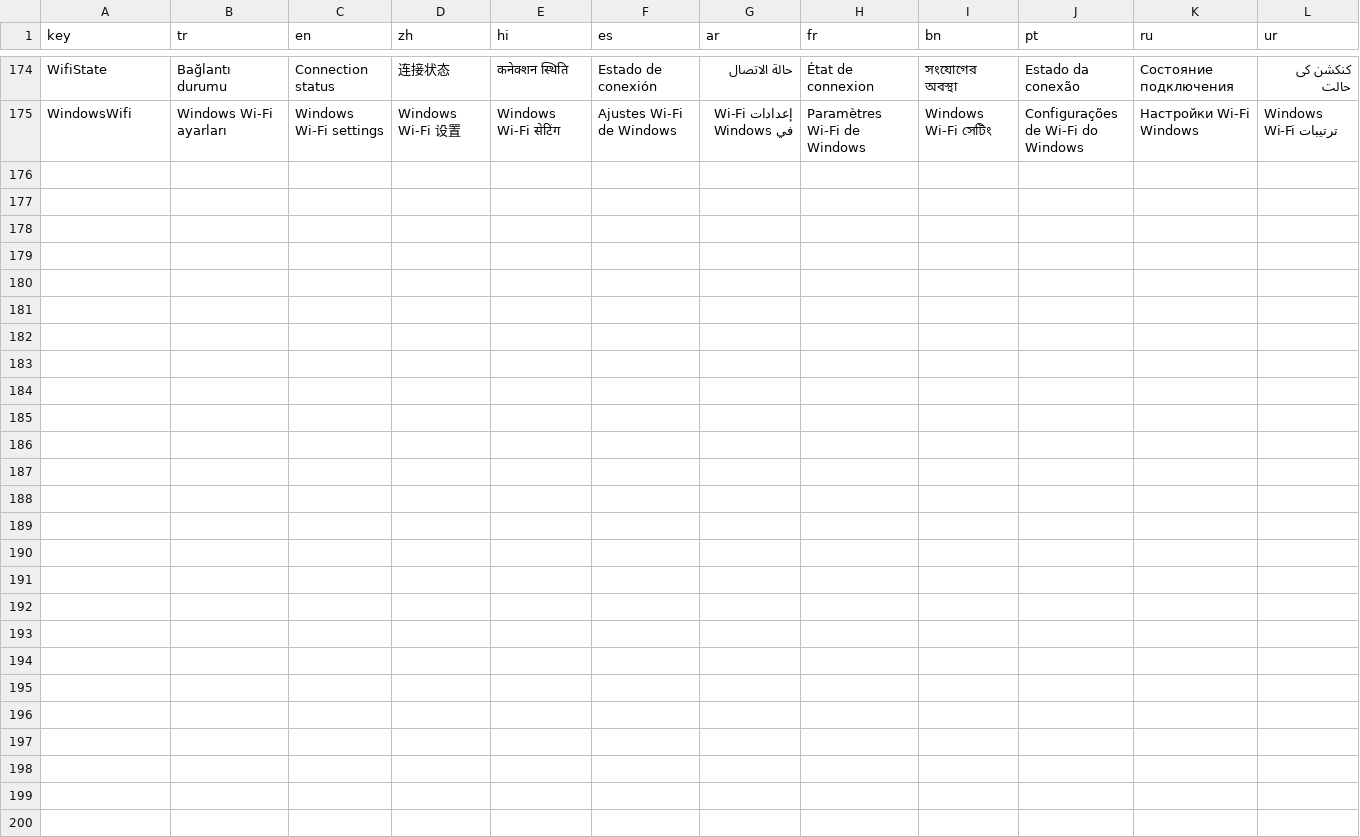
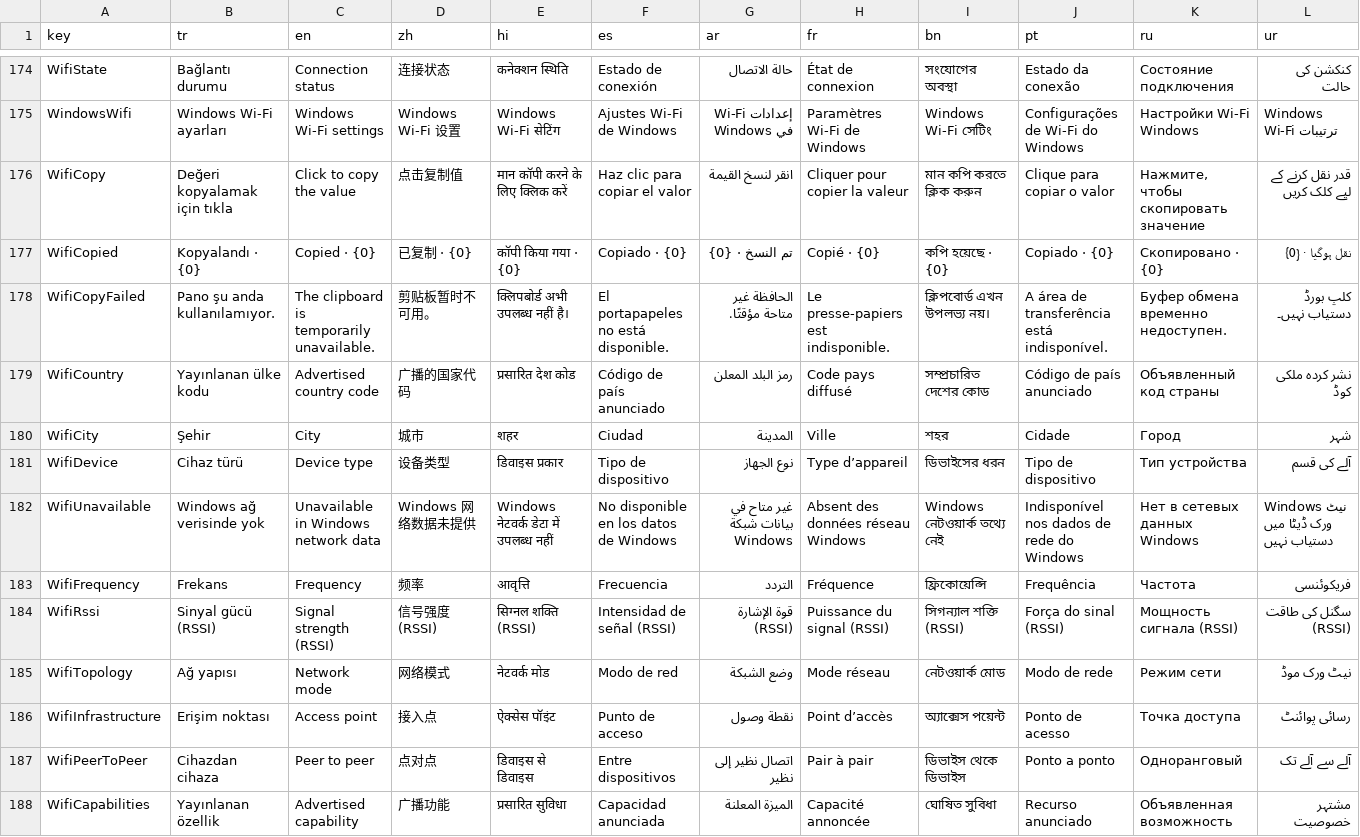
Before and after one commit to ugrqn/Blessed-Line-Net, a TSV file: src/BlessedLine.Desktop/Languages.tsv, drawn as a sheet; only a part is shown, gaps mark what is left out.

Commit message:
Revise Windows startup, Wi-Fi details, Aero buttons and first-run quota

```diff
--- a/src/BlessedLine.Desktop/Languages.tsv
+++ b/src/BlessedLine.Desktop/Languages.tsv
@@ -175 +175,14 @@ WifiState	Bağlantı durumu	Connection status	连接状态	कनेक्शन
 WindowsWifi	Windows Wi-Fi ayarları	Windows Wi-Fi settings	Windows Wi-Fi 设置	Windows Wi-Fi सेटिंग	Ajustes Wi-Fi de Windows	إعدادات Wi-Fi في Windows	Paramètres Wi-Fi de Windows	Windows Wi-Fi সেটিং	Configurações de Wi-Fi do Windows	Настройки Wi-Fi Windows	Windows Wi-Fi ترتیبات
+WifiCopy	Değeri kopyalamak için tıkla	Click to copy the value	点击复制值	मान कॉपी करने के लिए क्लिक करें	Haz clic para copiar el valor	انقر لنسخ القيمة	Cliquer pour copier la valeur	মান কপি করতে ক্লিক করুন	Clique para copiar o valor	Нажмите, чтобы скопировать значение	قدر نقل کرنے کے لیے کلک کریں
+WifiCopied	Kopyalandı · {0}	Copied · {0}	已复制 · {0}	कॉपी किया गया · {0}	Copiado · {0}	تم النسخ · {0}	Copié · {0}	কপি হয়েছে · {0}	Copiado · {0}	Скопировано · {0}	نقل ہوگیا · {0}
+WifiCopyFailed	Pano şu anda kullanılamıyor.	The clipboard is temporarily unavailable.	剪贴板暂时不可用。	क्लिपबोर्ड अभी उपलब्ध नहीं है।	El portapapeles no está disponible.	الحافظة غير متاحة مؤقتًا.	Le presse-papiers est indisponible.	ক্লিপবোর্ড এখন উপলভ্য নয়।	A área de transferência está indisponível.	Буфер обмена временно недоступен.	کلپ بورڈ دستیاب نہیں۔
+WifiCountry	Yayınlanan ülke kodu	Advertised country code	广播的国家代码	प्रसारित देश कोड	Código de país anunciado	رمز البلد المعلن	Code pays diffusé	সম্প্রচারিত দেশের কোড	Código de país anunciado	Объявленный код страны	نشر کردہ ملکی کوڈ
+WifiCity	Şehir	City	城市	शहर	Ciudad	المدينة	Ville	শহর	Cidade	Город	شہر
+WifiDevice	Cihaz türü	Device type	设备类型	डिवाइस प्रकार	Tipo de dispositivo	نوع الجهاز	Type d’appareil	ডিভাইসের ধরন	Tipo de dispositivo	Тип устройства	آلے کی قسم
+WifiUnavailable	Windows ağ verisinde yok	Unavailable in Windows network data	Windows 网络数据未提供	Windows नेटवर्क डेटा में उपलब्ध नहीं	No disponible en los datos de Windows	غير متاح في بيانات شبكة Windows	Absent des données réseau Windows	Windows নেটওয়ার্ক তথ্যে নেই	Indisponível nos dados de rede do Windows	Нет в сетевых данных Windows	Windows نیٹ ورک ڈیٹا میں دستیاب نہیں
+WifiFrequency	Frekans	Frequency	频率	आवृत्ति	Frecuencia	التردد	Fréquence	ফ্রিকোয়েন্সি	Frequência	Частота	فریکوئنسی
+WifiRssi	Sinyal gücü (RSSI)	Signal strength (RSSI)	信号强度 (RSSI)	सिग्नल शक्ति (RSSI)	Intensidad de señal (RSSI)	قوة الإشارة (RSSI)	Puissance du signal (RSSI)	সিগন্যাল শক্তি (RSSI)	Força do sinal (RSSI)	Мощность сигнала (RSSI)	سگنل کی طاقت (RSSI)
+WifiTopology	Ağ yapısı	Network mode	网络模式	नेटवर्क मोड	Modo de red	وضع الشبكة	Mode réseau	নেটওয়ার্ক মোড	Modo de rede	Режим сети	نیٹ ورک موڈ
+WifiInfrastructure	Erişim noktası	Access point	接入点	ऐक्सेस पॉइंट	Punto de acceso	نقطة وصول	Point d’accès	অ্যাক্সেস পয়েন্ট	Ponto de acesso	Точка доступа	رسائی پوائنٹ
+WifiPeerToPeer	Cihazdan cihaza	Peer to peer	点对点	डिवाइस से डिवाइस	Entre dispositivos	اتصال نظير إلى نظير	Pair à pair	ডিভাইস থেকে ডিভাইস	Ponto a ponto	Одноранговый	آلے سے آلے تک
+WifiCapabilities	Yayınlanan özellik	Advertised capability	广播功能	प्रसारित सुविधा	Capacidad anunciada	الميزة المعلنة	Capacité annoncée	ঘোষিত সুবিধা	Recurso anunciado	Объявленная возможность	مشتہر خصوصیت
```
Also changed, not shown: 18 other files.
